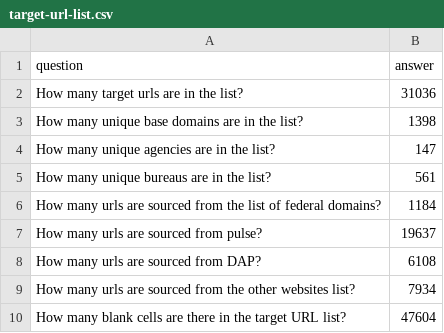
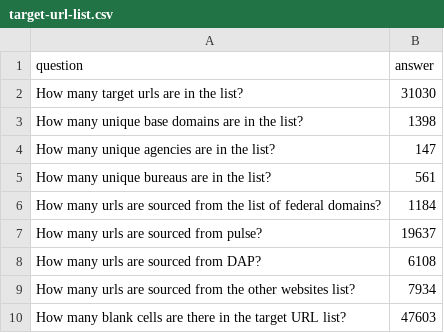
Before and after one commit to GSA/site-scanning-analysis, a CSV file: reports/target-url-list.csv, drawn as a sheet.

```diff
--- a/reports/target-url-list.csv
+++ b/reports/target-url-list.csv
@@ -1,3 +1,3 @@
 question,answer
-How many target urls are in the list?,31036
+How many target urls are in the list?,31030
 How many unique base domains are in the list?,1398
@@ -9,2 +9,2 @@ How many urls are sourced from DAP?,6108
 How many urls are sourced from the other websites list?,7934
-How many blank cells are there in the target URL list?,47604
+How many blank cells are there in the target URL list?,47603
```
